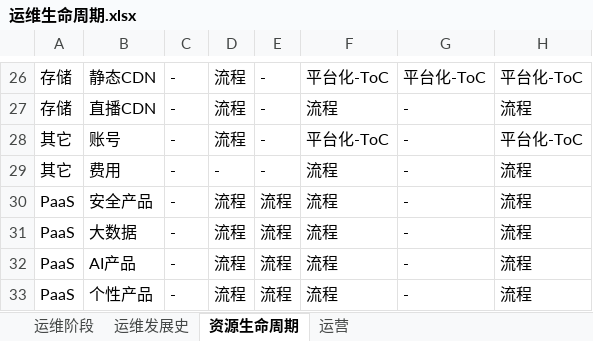
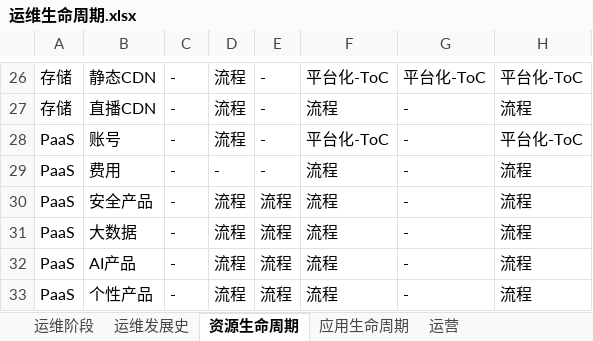
Before and after one commit to niean/niean.github.io, an Excel workbook: images/20200101/运维生命周期.xlsx, sheet 资源生命周期, drawn as a sheet; only a part is shown, gaps mark what is left out; values as stored, in another font and other column widths than the file's, no borders; the diff names each change by its address in the sheet, - before the commit and + after, or states it on an @@ line.

```diff
--- a/images/20200101/运维生命周期.xlsx (sheet 资源生命周期)
+++ b/images/20200101/运维生命周期.xlsx (sheet 资源生命周期)
+sheet tab: 应用生命周期
-A28:A29: 其它
+A28:A29: PaaS
```
Also changed, not shown: sheet 运营, 3 other files.
